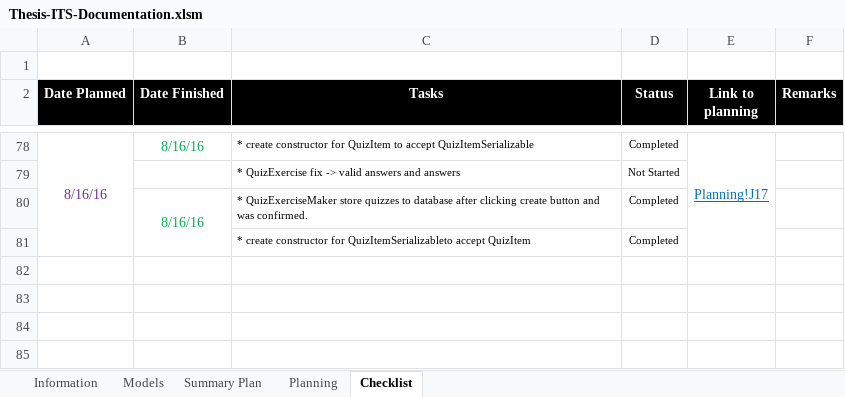
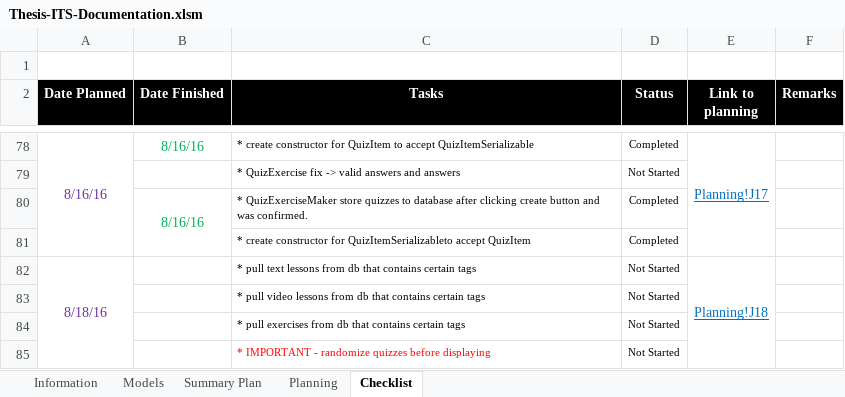
Before and after one commit to robertoguazon/Thesis-ITS, an Excel workbook: Thesis-ITS-Documentation.xlsm, sheet Checklist, drawn as a sheet; only a part is shown, gaps mark what is left out; values as stored, in another font and other column widths than the file's, no borders; conditional formats not drawn; the diff names each change by its address in the sheet, - before the commit and + after, or states it on an @@ line.

```diff
--- a/Thesis-ITS-Documentation.xlsm (sheet Checklist)
+++ b/Thesis-ITS-Documentation.xlsm (sheet Checklist)
+row 82: 8/18/16 |  | * pull text lessons from db that contains certain tags | Not Started | Planning!J18
+row 83:  |  | * pull video lessons from db that contains certain tags | Not Started
+row 84:  |  | * pull exercises from db that contains certain tags | Not Started
+row 85:  |  | * IMPORTANT - randomize quizzes before displaying | Not Started
```
Also changed, not shown: sheet Summary Plan, sheet Planning, charts or pictures.
